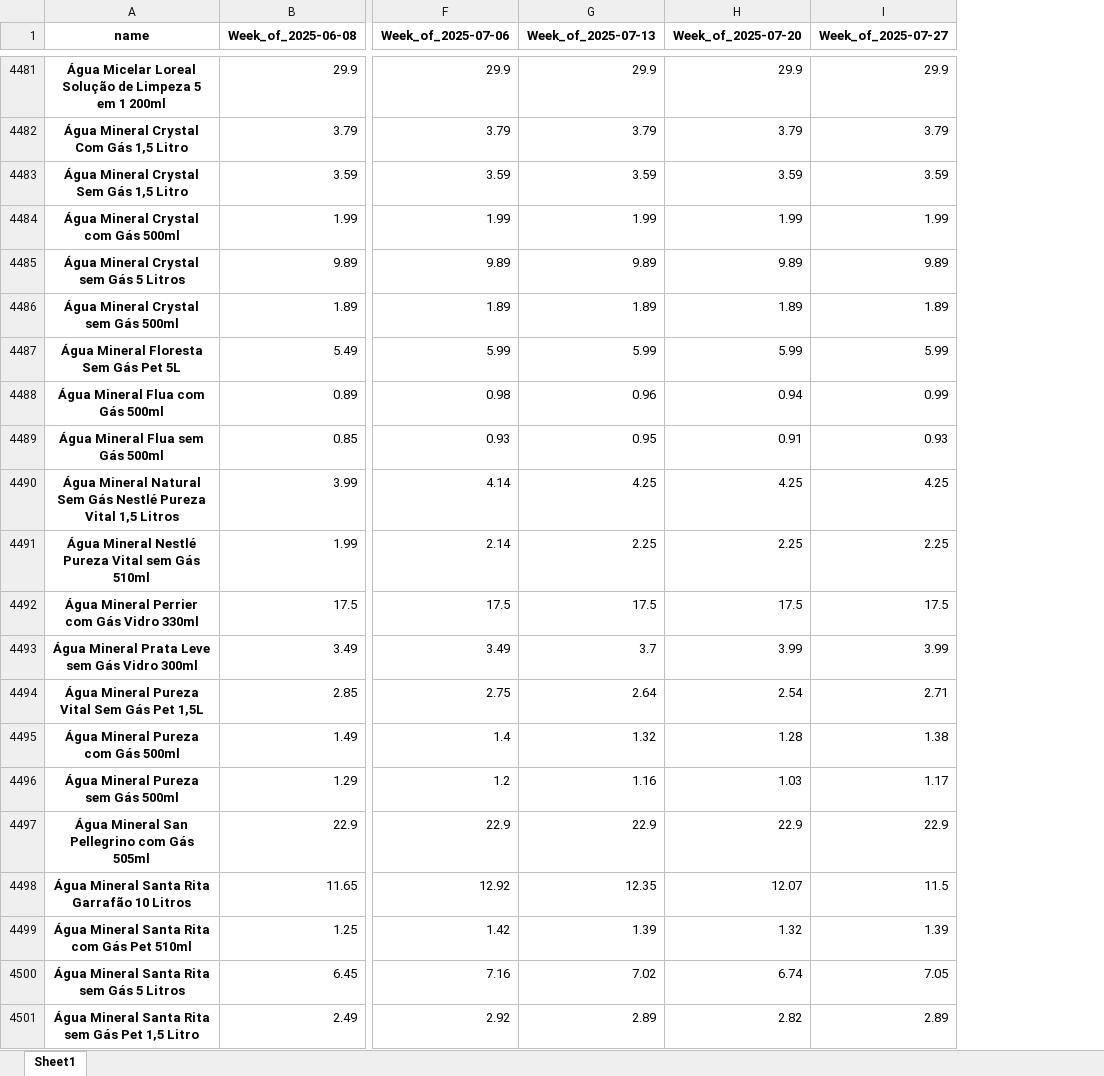
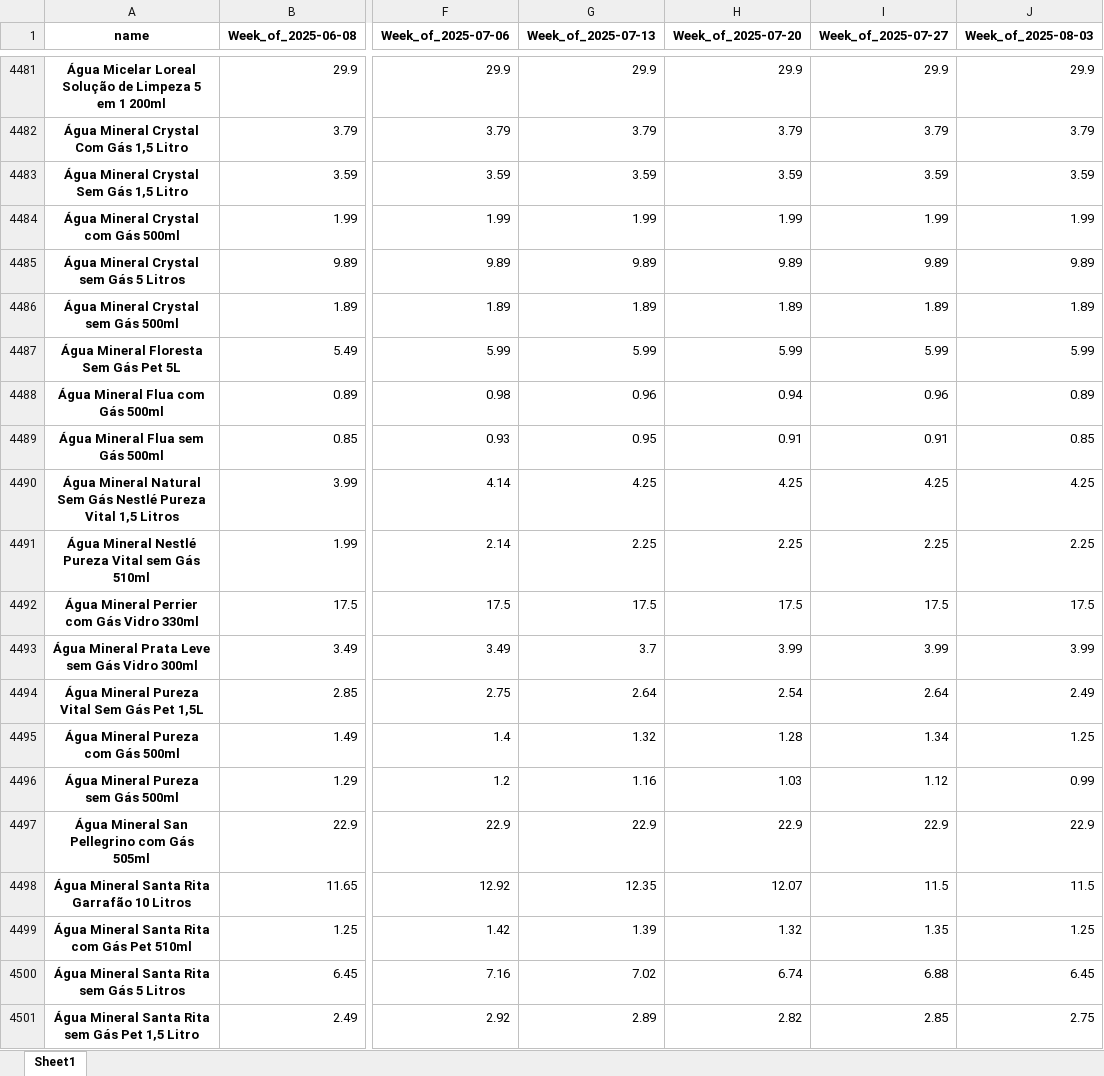
Before and after one commit to Boehme23/Website, an Excel workbook: Fort/Fort_prices_weekly_avg.xlsx, sheet Sheet1, drawn as a sheet; only a part is shown, gaps mark what is left out; values as stored, in another font and other column widths than the file's, no borders; the diff covers the shown part only; the diff names each change by its address in the sheet, - before the commit and + after, or states it on an @@ line.

```diff
--- a/Fort/Fort_prices_weekly_avg.xlsx (sheet Sheet1)
+++ b/Fort/Fort_prices_weekly_avg.xlsx (sheet Sheet1)
+column J (Week_of_2025-08-03), rows 4481-4501: 29.9 | 3.79 | 3.59 | 1.99 | 9.89 | 1.89 | 5.99 | 0.89 | 0.85 | 4.25 | 2.25 | 17.5 | 3.99 | 2.49 | 1.25 | 0.99 | 22.9 | 11.5 | 1.25 | 6.45 | 2.75
-I4488 (Week_of_2025-07-27): 0.99
+I4488 (Week_of_2025-07-27): 0.96
-I4489 (Week_of_2025-07-27): 0.93
+I4489 (Week_of_2025-07-27): 0.91
-I4494 (Week_of_2025-07-27): 2.71
+I4494 (Week_of_2025-07-27): 2.64
-I4495 (Week_of_2025-07-27): 1.38
+I4495 (Week_of_2025-07-27): 1.34
-I4496 (Week_of_2025-07-27): 1.17
+I4496 (Week_of_2025-07-27): 1.12
-I4499 (Week_of_2025-07-27): 1.39
+I4499 (Week_of_2025-07-27): 1.35
-I4500 (Week_of_2025-07-27): 7.05
+I4500 (Week_of_2025-07-27): 6.88
-I4501 (Week_of_2025-07-27): 2.89
+I4501 (Week_of_2025-07-27): 2.85
```
Also changed, not shown: 614 edited cells elsewhere in this sheet, Fort/Fort_prices_daily_analysis.xlsx, Fort/Fort_prices_monthly_avg.xlsx, 9 other files.
